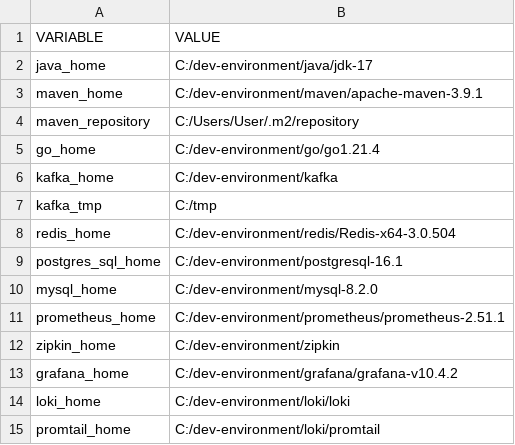
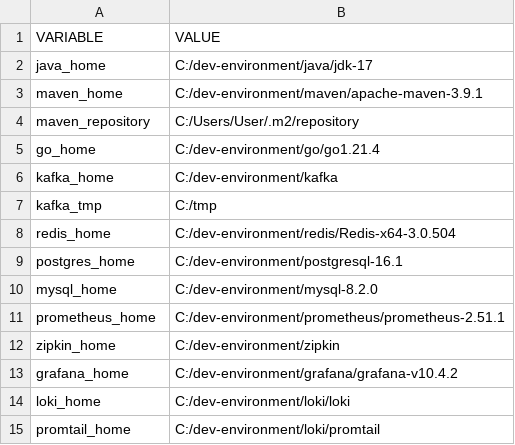
Before and after one commit to miguel-armas-abt/poc-microservices-monorepo, a CSV file: application/local.csv, drawn as a sheet.

```diff
--- a/application/local.csv
+++ b/application/local.csv
@@ -8,3 +8,3 @@ kafka_tmp,C:/tmp
 redis_home,C:/dev-environment/redis/Redis-x64-3.0.504
-postgres_sql_home,C:/dev-environment/postgresql-16.1
+postgres_home,C:/dev-environment/postgresql-16.1
 mysql_home,C:/dev-environment/mysql-8.2.0
```
Also changed, not shown: 11 other files.
